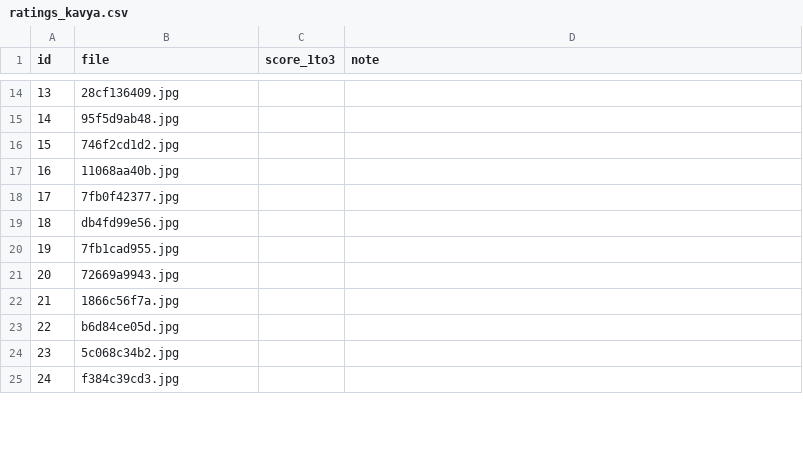
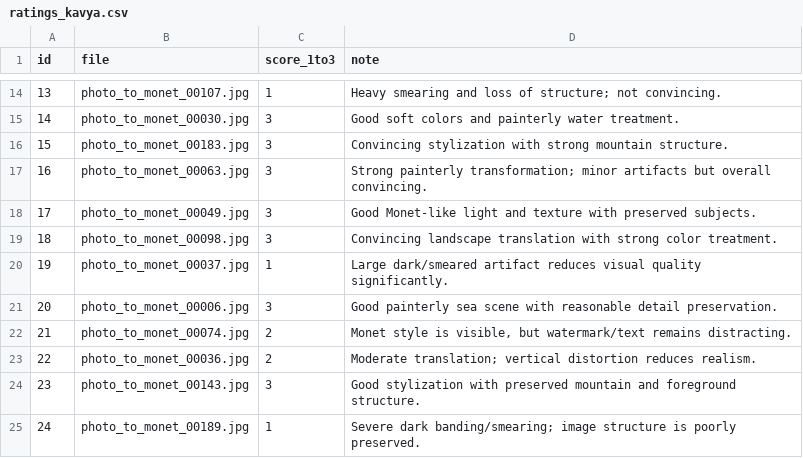
Before and after one commit to Manjot0005/Lab1_DATA266, a CSV file: task3_gan/manjot/human_audit/ratings_kavya.csv, drawn as a sheet; only a part is shown, gaps mark what is left out; the diff covers the shown part only.

```diff
--- a/task3_gan/manjot/human_audit/ratings_kavya.csv
+++ b/task3_gan/manjot/human_audit/ratings_kavya.csv
@@ -14,12 +14,12 @@ id,file,score_1to3,note
-13,28cf136409.jpg,,
-14,95f5d9ab48.jpg,,
-15,746f2cd1d2.jpg,,
-16,11068aa40b.jpg,,
-17,7fb0f42377.jpg,,
-18,db4fd99e56.jpg,,
-19,7fb1cad955.jpg,,
-20,72669a9943.jpg,,
-21,1866c56f7a.jpg,,
-22,b6d84ce05d.jpg,,
-23,5c068c34b2.jpg,,
-24,f384c39cd3.jpg,,
+13,photo_to_monet_00107.jpg,1,Heavy smearing and loss of structure; not convincing.
+14,photo_to_monet_00030.jpg,3,Good soft colors and painterly water treatment.
+15,photo_to_monet_00183.jpg,3,Convincing stylization with strong mountain structure.
+16,photo_to_monet_00063.jpg,3,Strong painterly transformation; minor artifacts but overall convincing.
+17,photo_to_monet_00049.jpg,3,Good Monet-like light and texture with preserved subjects.
+18,photo_to_monet_00098.jpg,3,Convincing landscape translation with strong color treatment.
+19,photo_to_monet_00037.jpg,1,Large dark/smeared artifact reduces visual quality significantly.
+20,photo_to_monet_00006.jpg,3,Good painterly sea scene with reasonable detail preservation.
+21,photo_to_monet_00074.jpg,2,"Monet style is visible, but watermark/text remains distracting."
+22,photo_to_monet_00036.jpg,2,Moderate translation; vertical distortion reduces realism.
+23,photo_to_monet_00143.jpg,3,Good stylization with preserved mountain and foreground structure.
+24,photo_to_monet_00189.jpg,1,Severe dark banding/smearing; image structure is poorly preserved.
```
Also changed, not shown: 54 edited cells elsewhere in this file.
